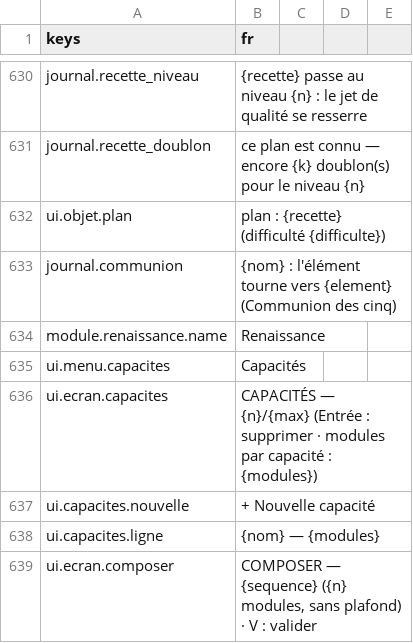
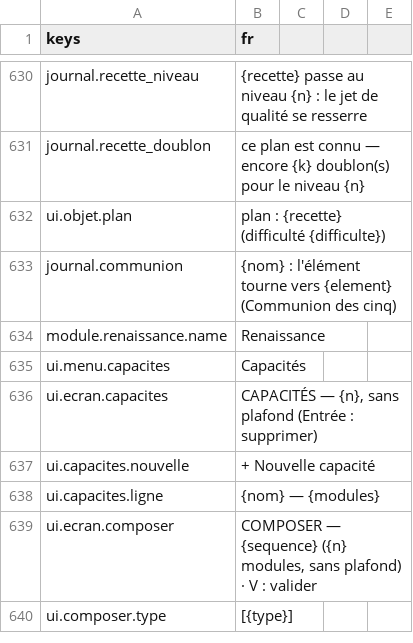
Before and after one commit to devmarcpro/sensen, a CSV file: godot/locale/fr.csv, drawn as a sheet; only a part is shown, gaps mark what is left out; the shorter side is filled out with more unchanged rows.

```diff
--- a/godot/locale/fr.csv
+++ b/godot/locale/fr.csv
@@ -635,3 +635,3 @@ module.renaissance.name,Renaissance
 ui.menu.capacites,Capacités
-ui.ecran.capacites,"CAPACITÉS — {n}/{max} (Entrée : supprimer · modules par capacité : {modules})"
+ui.ecran.capacites,"CAPACITÉS — {n}, sans plafond (Entrée : supprimer)"
 ui.capacites.nouvelle,+ Nouvelle capacité
```
Also changed, not shown: godot/locale/en.csv, 5 other files.
